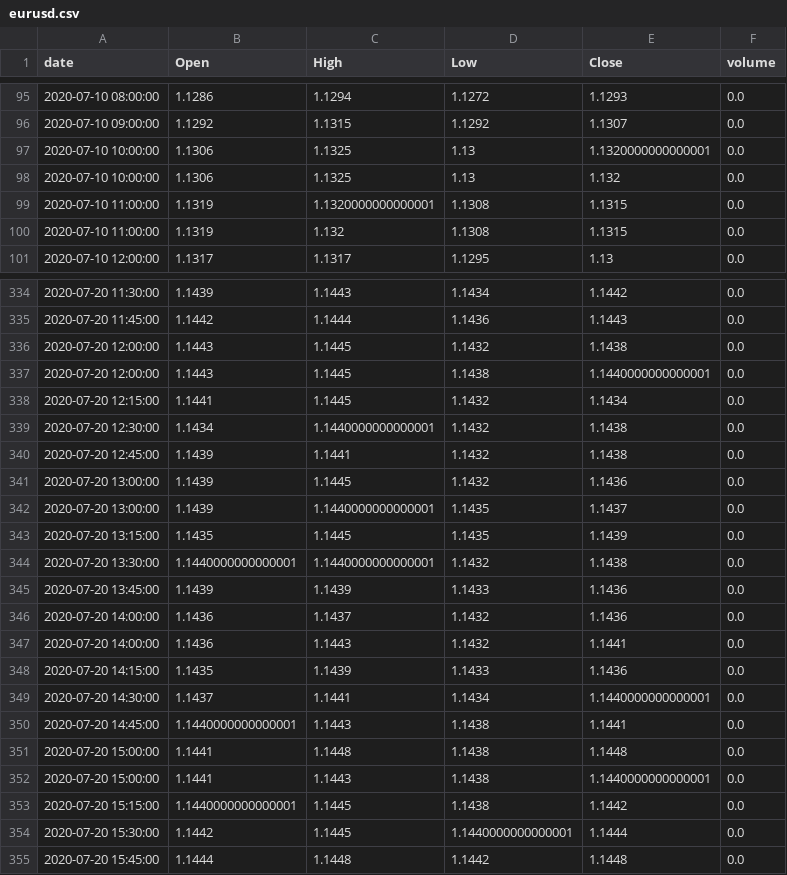
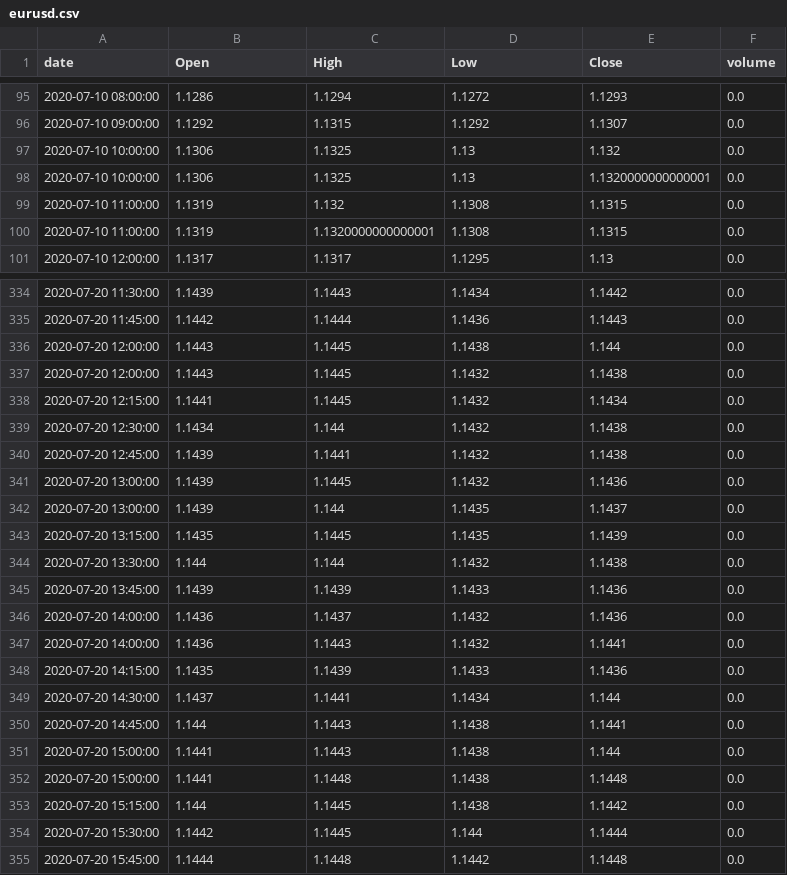
Before and after one commit to guimontico/priceActionFinder, a CSV file: data/eurusd.csv, drawn as a sheet; only a part is shown, gaps mark what is left out; the diff covers the shown part only.

```diff
--- a/data/eurusd.csv
+++ b/data/eurusd.csv
@@ -96,6 +96,6 @@ date,Open,High,Low,Close,volume
 2020-07-10 09:00:00,1.1292,1.1315,1.1292,1.1307,0.0
+2020-07-10 10:00:00,1.1306,1.1325,1.13,1.132,0.0
 2020-07-10 10:00:00,1.1306,1.1325,1.13,1.1320000000000001,0.0
-2020-07-10 10:00:00,1.1306,1.1325,1.13,1.132,0.0
+2020-07-10 11:00:00,1.1319,1.132,1.1308,1.1315,0.0
 2020-07-10 11:00:00,1.1319,1.1320000000000001,1.1308,1.1315,0.0
-2020-07-10 11:00:00,1.1319,1.132,1.1308,1.1315,0.0
 2020-07-10 12:00:00,1.1317,1.1317,1.1295,1.13,0.0
@@ -335,11 +335,11 @@ date,Open,High,Low,Close,volume
 2020-07-20 11:45:00,1.1442,1.1444,1.1436,1.1443,0.0
+2020-07-20 12:00:00,1.1443,1.1445,1.1438,1.144,0.0
 2020-07-20 12:00:00,1.1443,1.1445,1.1432,1.1438,0.0
-2020-07-20 12:00:00,1.1443,1.1445,1.1438,1.1440000000000001,0.0
 2020-07-20 12:15:00,1.1441,1.1445,1.1432,1.1434,0.0
-2020-07-20 12:30:00,1.1434,1.1440000000000001,1.1432,1.1438,0.0
+2020-07-20 12:30:00,1.1434,1.144,1.1432,1.1438,0.0
 2020-07-20 12:45:00,1.1439,1.1441,1.1432,1.1438,0.0
 2020-07-20 13:00:00,1.1439,1.1445,1.1432,1.1436,0.0
-2020-07-20 13:00:00,1.1439,1.1440000000000001,1.1435,1.1437,0.0
+2020-07-20 13:00:00,1.1439,1.144,1.1435,1.1437,0.0
 2020-07-20 13:15:00,1.1435,1.1445,1.1435,1.1439,0.0
-2020-07-20 13:30:00,1.1440000000000001,1.1440000000000001,1.1432,1.1438,0.0
+2020-07-20 13:30:00,1.144,1.144,1.1432,1.1438,0.0
 2020-07-20 13:45:00,1.1439,1.1439,1.1433,1.1436,0.0
@@ -348,8 +348,8 @@ date,Open,High,Low,Close,volume
 2020-07-20 14:15:00,1.1435,1.1439,1.1433,1.1436,0.0
-2020-07-20 14:30:00,1.1437,1.1441,1.1434,1.1440000000000001,0.0
-2020-07-20 14:45:00,1.1440000000000001,1.1443,1.1438,1.1441,0.0
+2020-07-20 14:30:00,1.1437,1.1441,1.1434,1.144,0.0
+2020-07-20 14:45:00,1.144,1.1443,1.1438,1.1441,0.0
+2020-07-20 15:00:00,1.1441,1.1443,1.1438,1.144,0.0
 2020-07-20 15:00:00,1.1441,1.1448,1.1438,1.1448,0.0
-2020-07-20 15:00:00,1.1441,1.1443,1.1438,1.1440000000000001,0.0
-2020-07-20 15:15:00,1.1440000000000001,1.1445,1.1438,1.1442,0.0
-2020-07-20 15:30:00,1.1442,1.1445,1.1440000000000001,1.1444,0.0
+2020-07-20 15:15:00,1.144,1.1445,1.1438,1.1442,0.0
+2020-07-20 15:30:00,1.1442,1.1445,1.144,1.1444,0.0
 2020-07-20 15:45:00,1.1444,1.1448,1.1442,1.1448,0.0
```
Also changed, not shown: 6 added rows, 1 removed row, 13 moved rows and 20 edited cells elsewhere in this file.
